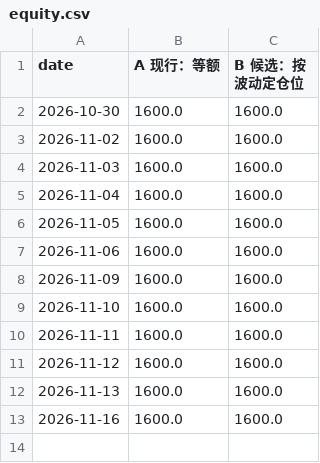
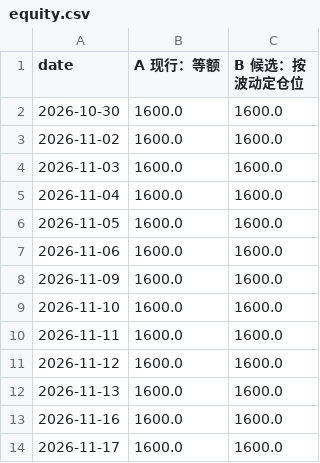
Before and after one commit to JiazeTang/trading-agent, a CSV file: reports/paper_trading/equity.csv, drawn as a sheet.

```diff
--- a/reports/paper_trading/equity.csv
+++ b/reports/paper_trading/equity.csv
@@ -13 +13,2 @@ date,A 现行：等额,B 候选：按波动定仓位
 2026-11-16,1600.0,1600.0
+2026-11-17,1600.0,1600.0
```
Also changed, not shown: 4 other files.
